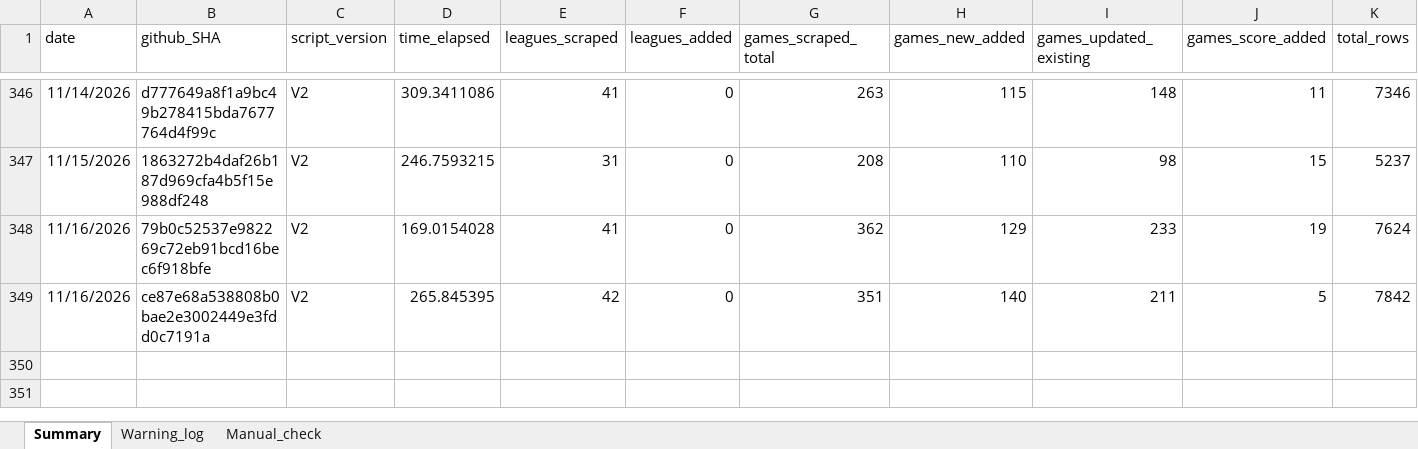
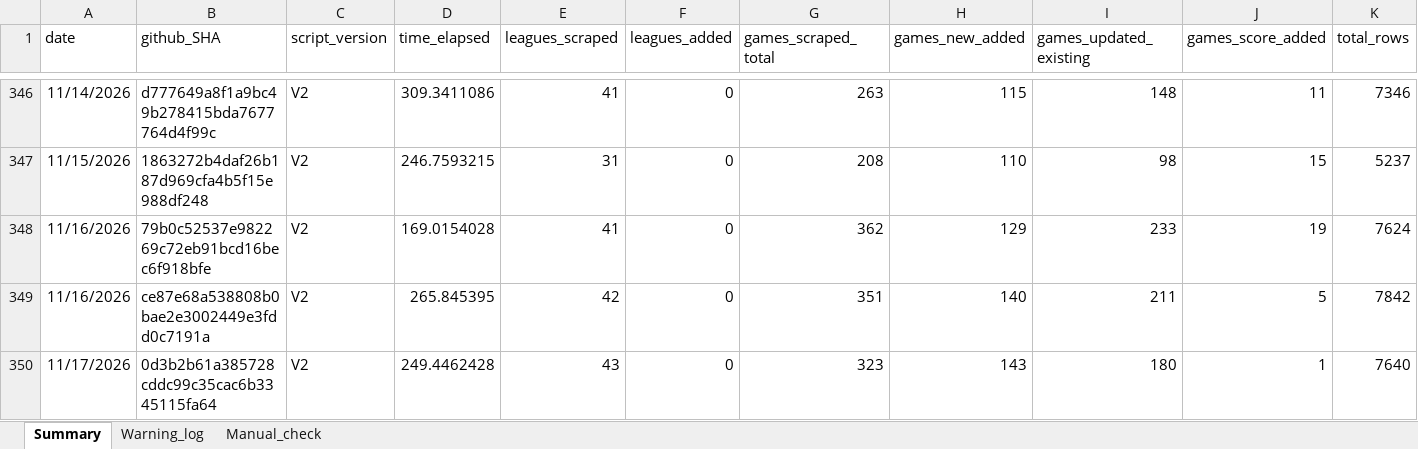
Before and after one commit to Auketas/football_betting, an Excel workbook: data/log/scraper_log.xlsx, sheet Summary, drawn as a sheet; only a part is shown, gaps mark what is left out; values as stored, in another font and other column widths than the file's, no borders; rows hold the shown columns only; the diff names each change by its address in the sheet, - before the commit and + after, or states it on an @@ line.

```diff
--- a/data/log/scraper_log.xlsx (sheet Summary)
+++ b/data/log/scraper_log.xlsx (sheet Summary)
+row 350: 11/17/2026 | 0d3b2b61a385728cddc99c35cac6b3345115fa64 | V2 | 249.4462428 | 43 | 0 | 323 | 143 | 180 | 1 | 7640
```
Also changed, not shown: 22 other files.
